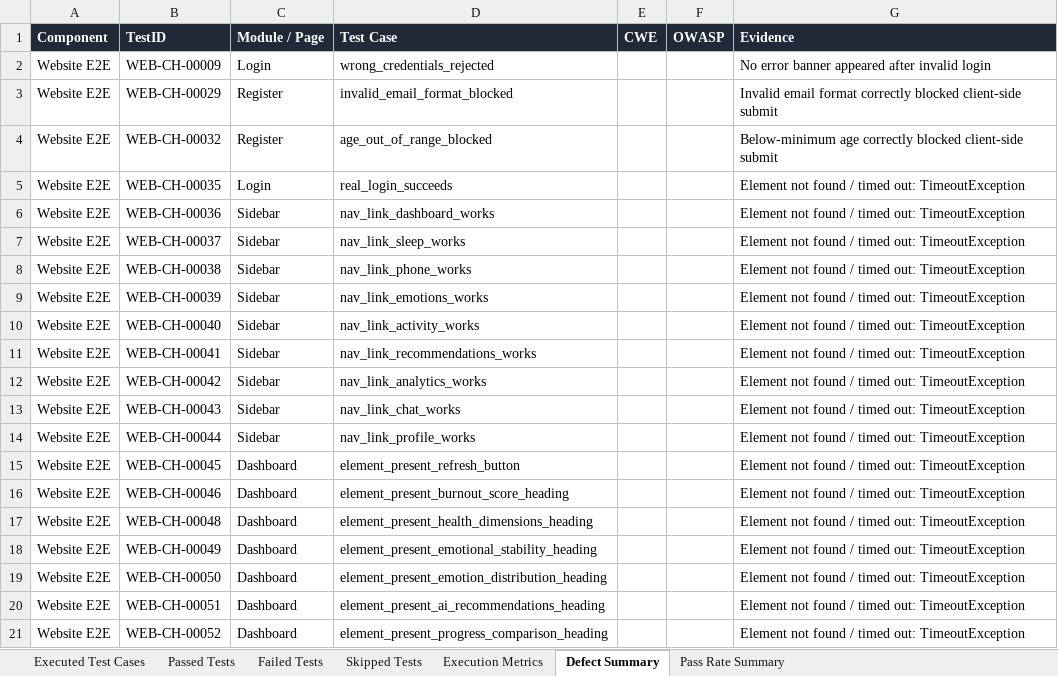
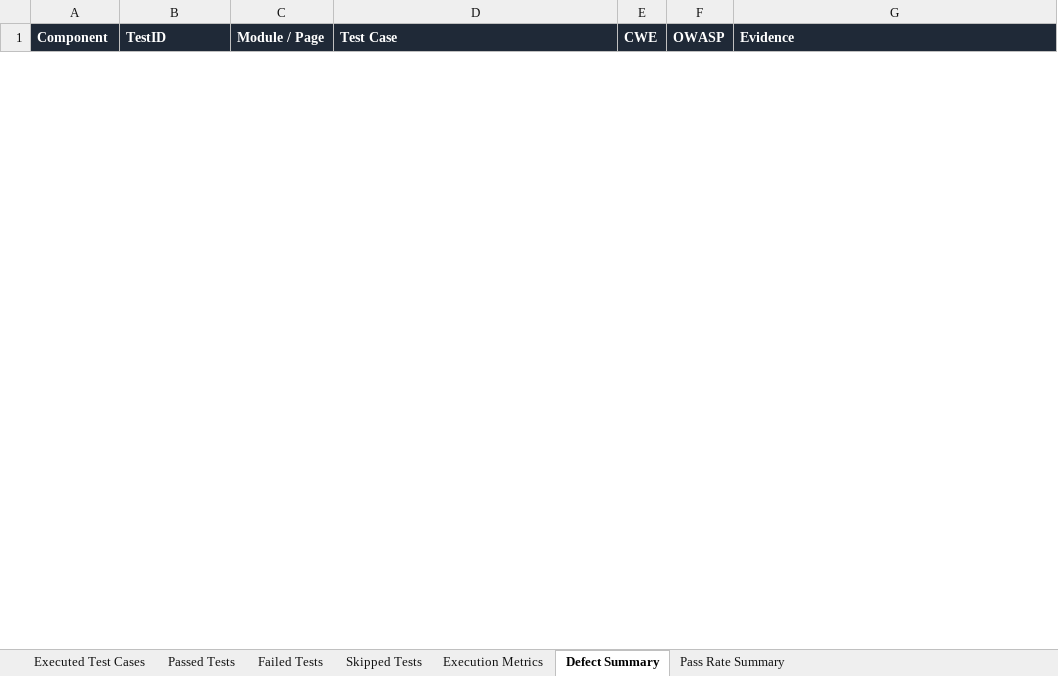
Before and after one commit to Jaishreeprakash/burnout-ai, an Excel workbook: reports/latest/Automation_Test_Report.xlsx, sheet Defect Summary, drawn as a sheet; only a part is shown; values as stored, in another font and other column widths than the file's, no borders; removed rows and columns are numbered as before the commit, all else as after; the diff covers the shown part only; the diff names each change by its address in the sheet, - before the commit and + after, or states it on an @@ line.

```diff
--- a/reports/latest/Automation_Test_Report.xlsx (sheet Defect Summary)
+++ b/reports/latest/Automation_Test_Report.xlsx (sheet Defect Summary)
-row 2: Website E2E | WEB-CH-00009 | Login | wrong_credentials_rejected |  |  | No error banner appeared after invalid login
-row 3: Website E2E | WEB-CH-00029 | Register | invalid_email_format_blocked |  |  | Invalid email format correctly blocked client-side submit
-row 4: Website E2E | WEB-CH-00032 | Register | age_out_of_range_blocked |  |  | Below-minimum age correctly blocked client-side submit
-row 5: Website E2E | WEB-CH-00035 | Login | real_login_succeeds |  |  | Element not found / timed out: TimeoutException
-row 6: Website E2E | WEB-CH-00036 | Sidebar | nav_link_dashboard_works |  |  | Element not found / timed out: TimeoutException
-row 7: Website E2E | WEB-CH-00037 | Sidebar | nav_link_sleep_works |  |  | Element not found / timed out: TimeoutException
-row 8: Website E2E | WEB-CH-00038 | Sidebar | nav_link_phone_works |  |  | Element not found / timed out: TimeoutException
-row 9: Website E2E | WEB-CH-00039 | Sidebar | nav_link_emotions_works |  |  | Element not found / timed out: TimeoutException
-row 10: Website E2E | WEB-CH-00040 | Sidebar | nav_link_activity_works |  |  | Element not found / timed out: TimeoutException
-row 11: Website E2E | WEB-CH-00041 | Sidebar | nav_link_recommendations_works |  |  | Element not found / timed out: TimeoutException
-row 12: Website E2E | WEB-CH-00042 | Sidebar | nav_link_analytics_works |  |  | Element not found / timed out: TimeoutException
-row 13: Website E2E | WEB-CH-00043 | Sidebar | nav_link_chat_works |  |  | Element not found / timed out: TimeoutException
-row 14: Website E2E | WEB-CH-00044 | Sidebar | nav_link_profile_works |  |  | Element not found / timed out: TimeoutException
-row 15: Website E2E | WEB-CH-00045 | Dashboard | element_present_refresh_button |  |  | Element not found / timed out: TimeoutException
-row 16: Website E2E | WEB-CH-00046 | Dashboard | element_present_burnout_score_heading |  |  | Element not found / timed out: TimeoutException
-row 17: Website E2E | WEB-CH-00048 | Dashboard | element_present_health_dimensions_heading |  |  | Element not found / timed out: TimeoutException
-row 18: Website E2E | WEB-CH-00049 | Dashboard | element_present_emotional_stability_heading |  |  | Element not found / timed out: TimeoutException
-row 19: Website E2E | WEB-CH-00050 | Dashboard | element_present_emotion_distribution_heading |  |  | Element not found / timed out: TimeoutException
-row 20: Website E2E | WEB-CH-00051 | Dashboard | element_present_ai_recommendations_heading |  |  | Element not found / timed out: TimeoutException
-row 21: Website E2E | WEB-CH-00052 | Dashboard | element_present_progress_comparison_heading |  |  | Element not found / timed out: TimeoutException
```
Also changed, not shown: 1 added row and 253 removed rows elsewhere in this sheet, sheet Executed Test Cases, sheet Passed Tests, sheet Failed Tests, sheet Execution Metrics, sheet Pass Rate Summary, 19 other files.
